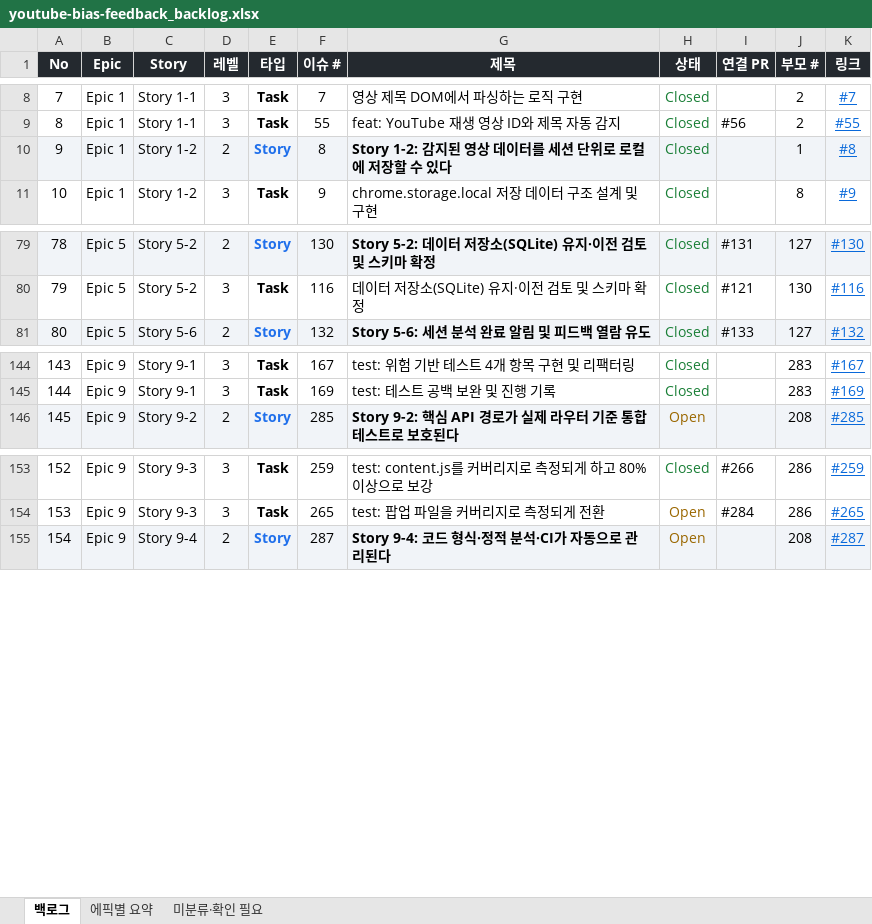
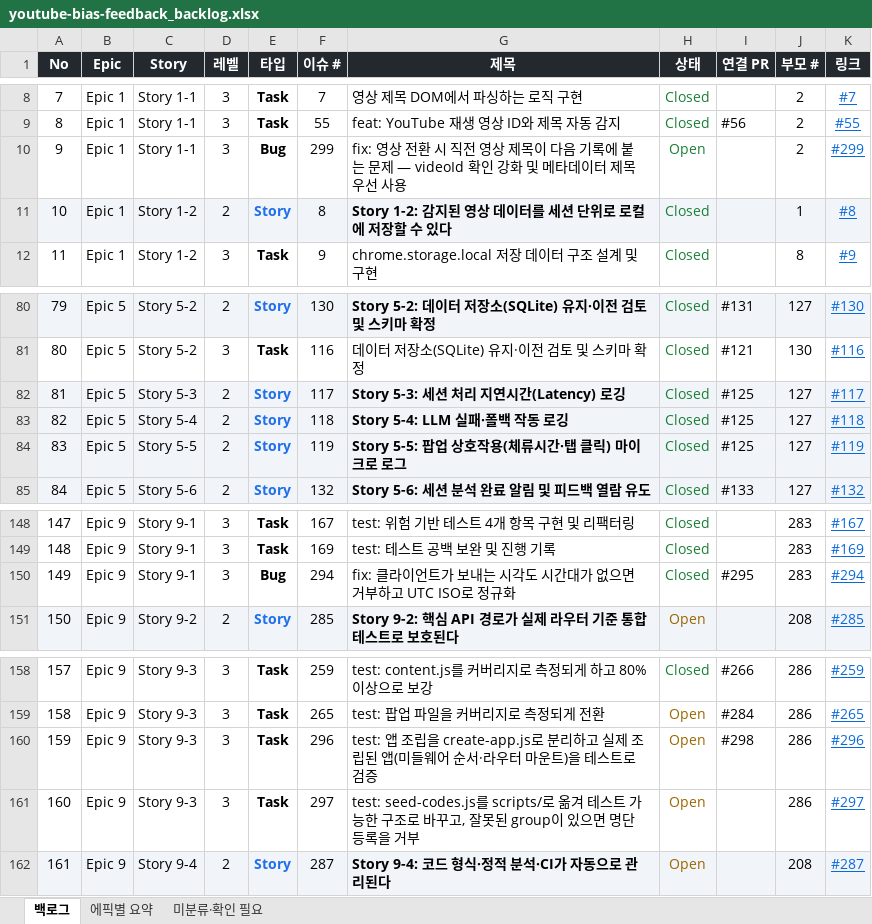
Before and after one commit to mangoooooo1/youtube-bias-feedback, an Excel workbook: docs/youtube-bias-feedback_backlog.xlsx, sheet 백로그, drawn as a sheet; only a part is shown, gaps mark what is left out; values as stored, in another font and other column widths than the file's, no borders; addresses are those after the commit; the diff names each change by its address in the sheet, - before the commit and + after, or states it on an @@ line.

Commit message:
docs: 백로그 추가

```diff
--- a/docs/youtube-bias-feedback_backlog.xlsx (sheet 백로그)
+++ b/docs/youtube-bias-feedback_backlog.xlsx (sheet 백로그)
+row 10: 9 | Epic 1 | Story 1-1 | 3 | Bug | 299 | fix: 영상 전환 시 직전 영상 제목이 다음 기록에 붙는 문제 — videoId 확인 강화 및 메타데이터 제목 우선 사용 | Open |  | 2 | #299
@@ column A (No) renumbered from row 11 down @@
+row 82: 81 | Epic 5 | Story 5-3 | 2 | Story | 117 | Story 5-3: 세션 처리 지연시간(Latency) 로깅 | Closed | #125 | 127 | #117
+row 83: 82 | Epic 5 | Story 5-4 | 2 | Story | 118 | Story 5-4: LLM 실패·폴백 작동 로깅 | Closed | #125 | 127 | #118
+row 84: 83 | Epic 5 | Story 5-5 | 2 | Story | 119 | Story 5-5: 팝업 상호작용(체류시간·탭 클릭) 마이크로 로그 | Closed | #125 | 127 | #119
+row 150: 149 | Epic 9 | Story 9-1 | 3 | Bug | 294 | fix: 클라이언트가 보내는 시각도 시간대가 없으면 거부하고 UTC ISO로 정규화 | Closed | #295 | 283 | #294
+row 160: 159 | Epic 9 | Story 9-3 | 3 | Task | 296 | test: 앱 조립을 create-app.js로 분리하고 실제 조립된 앱(미들웨어 순서·라우터 마운트)을 테스트로 검증 | Open | #298 | 286 | #296
+row 161: 160 | Epic 9 | Story 9-3 | 3 | Task | 297 | test: seed-codes.js를 scripts/로 옮겨 테스트 가능한 구조로 바꾸고, 잘못된 group이 있으면 명단 등록을 거부 | Open |  | 286 | #297
```
Also changed, not shown: sheet 에픽별 요약, sheet 미분류·확인 필요.
